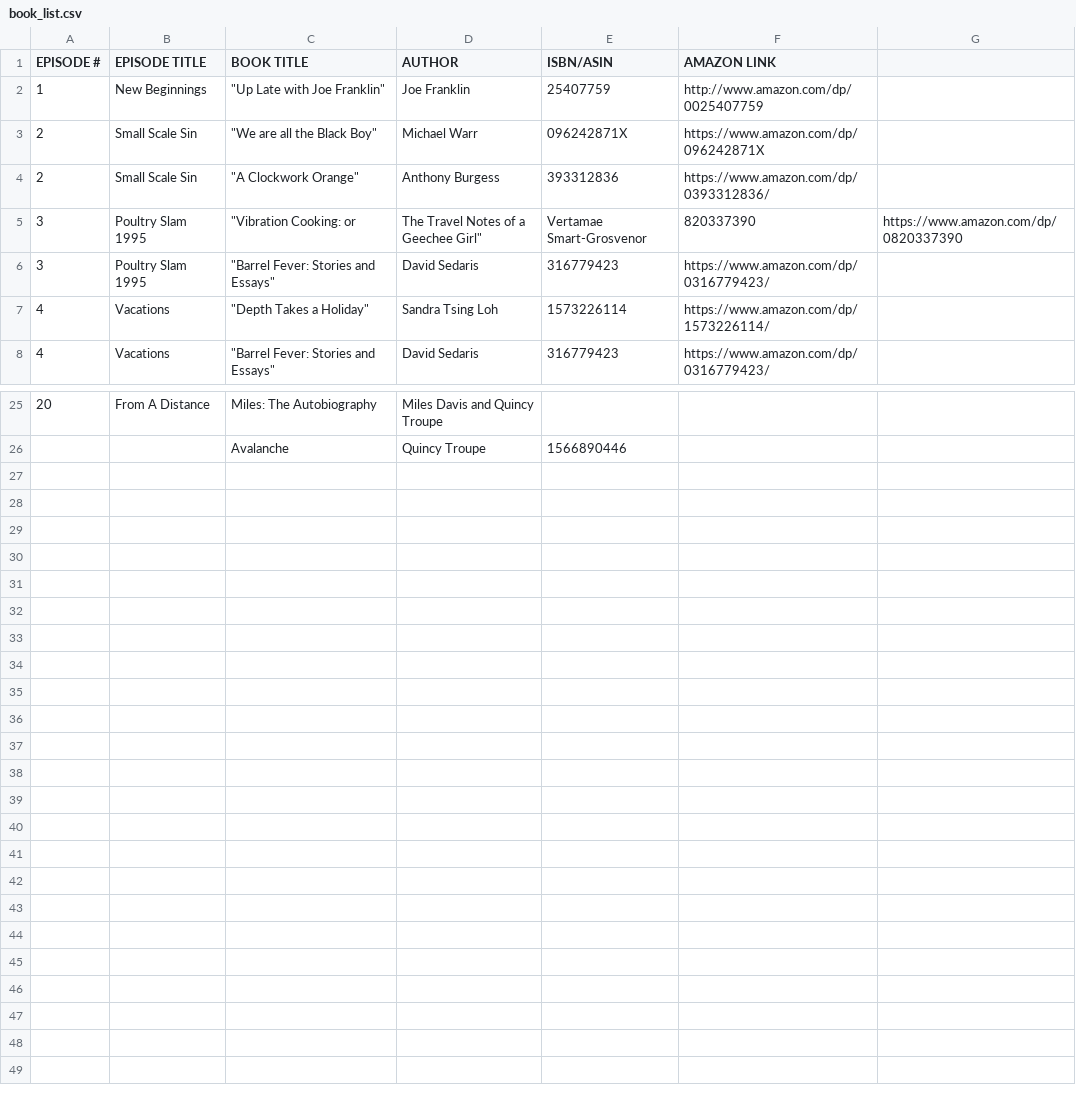
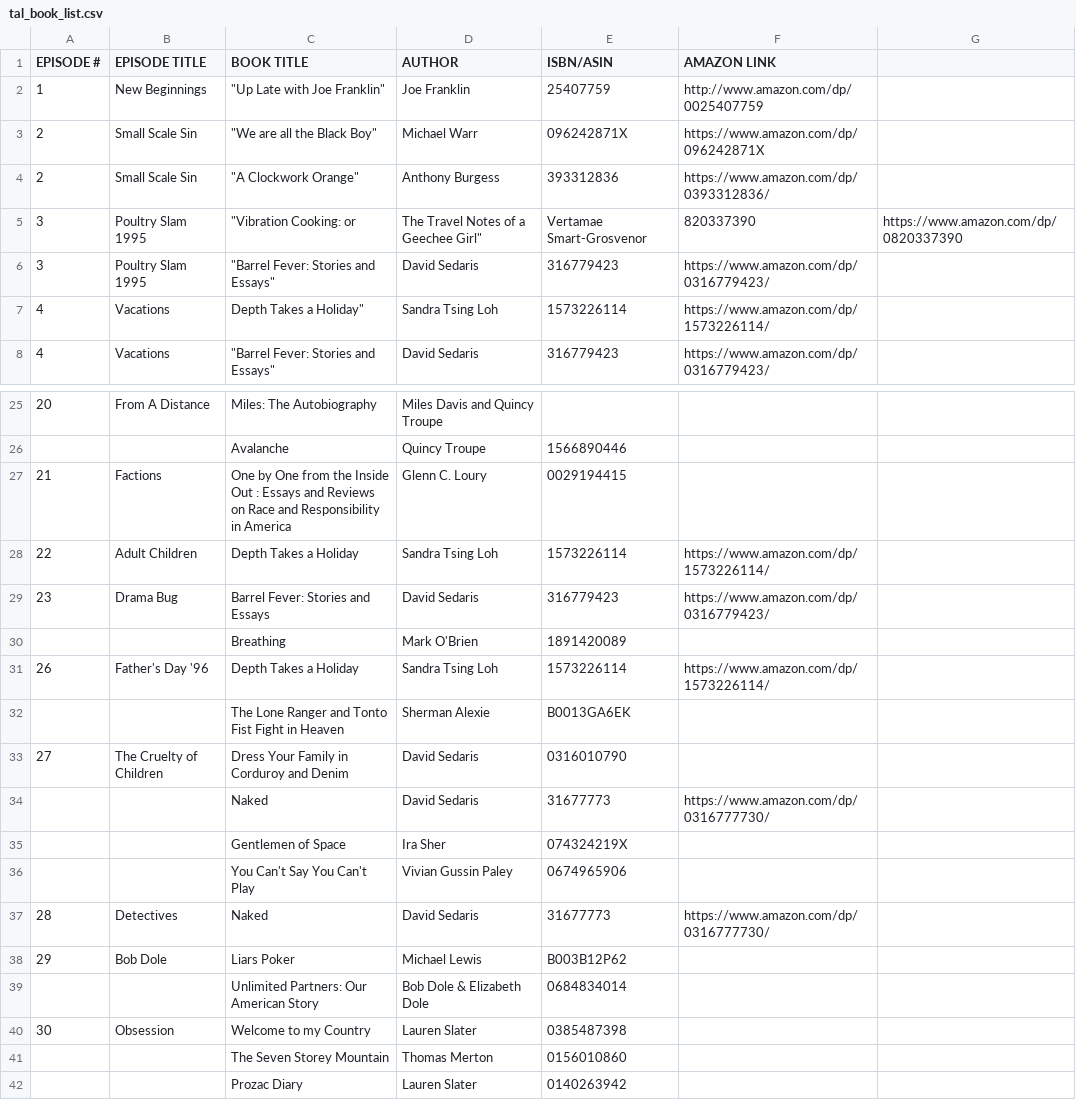
Before and after one commit to bryceisaprofessional/readingradio, a CSV file: tal_book_list.csv (was book_list.csv), drawn as a sheet; only a part is shown, gaps mark what is left out.

Commit message:
renamed book list-, added entries to ep30

```diff
--- a/book_list.csv
+++ b/tal_book_list.csv
@@ -6,3 +6,3 @@ EPISODE #, EPISODE TITLE, BOOK TITLE, AUTHOR, ISBN/ASIN, AMAZON LINK,
 3, Poultry Slam 1995," ""Barrel Fever: Stories and Essays""", David Sedaris,316779423, https://www.amazon.com/dp/0316779423/,
-4, Vacations," ""Depth Takes a Holiday""", Sandra Tsing Loh,1573226114, https://www.amazon.com/dp/1573226114/,
+4, Vacations," "Depth Takes a Holiday", Sandra Tsing Loh,1573226114, https://www.amazon.com/dp/1573226114/,
 4, Vacations," ""Barrel Fever: Stories and Essays""", David Sedaris,316779423, https://www.amazon.com/dp/0316779423/,
@@ -26 +26,17 @@ EPISODE #, EPISODE TITLE, BOOK TITLE, AUTHOR, ISBN/ASIN, AMAZON LINK,
 ,, "Avalanche", Quincy Troupe, 1566890446,
+21, Factions, "One by One from the Inside Out : Essays and Reviews on Race and Responsibility in America",  Glenn C. Loury, 0029194415,,
+22, Adult Children, "Depth Takes a Holiday", Sandra Tsing Loh,1573226114, https://www.amazon.com/dp/1573226114/,
+23, Drama Bug, "Barrel Fever: Stories and Essays", David Sedaris,316779423, https://www.amazon.com/dp/0316779423/,
+,, "Breathing", Mark O'Brien, 1891420089, ,
+26, Father's Day '96, "Depth Takes a Holiday", Sandra Tsing Loh,1573226114, https://www.amazon.com/dp/1573226114/,
+,,"The Lone Ranger and Tonto Fist Fight in Heaven", Sherman Alexie, B0013GA6EK,,
+27, The Cruelty of Children, "Dress Your Family in Corduroy and Denim", David Sedaris, 0316010790,,
+,,"Naked", David Sedaris, 31677773, https://www.amazon.com/dp/0316777730/,
+,,"Gentlemen of Space", Ira Sher, 074324219X,,
+,,"You Can't Say You Can't Play", Vivian Gussin Paley, 0674965906,,
+28, Detectives, "Naked", David Sedaris, 31677773, https://www.amazon.com/dp/0316777730/,
+29, Bob Dole, "Liars Poker", Michael Lewis, B003B12P62,,
+,,"Unlimited Partners: Our American Story", Bob Dole & Elizabeth Dole, 0684834014,
+30, Obsession, "Welcome to my Country", Lauren Slater, 0385487398
+,,"The Seven Storey Mountain", Thomas Merton, 0156010860
+,,"Prozac Diary", Lauren Slater, 0140263942
```
